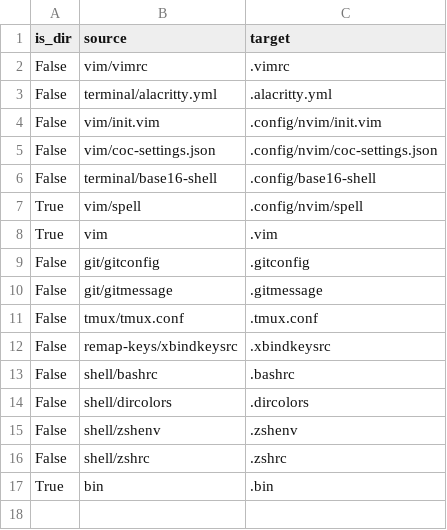
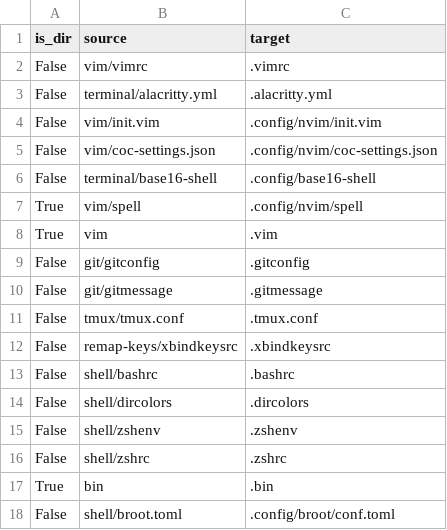
Before and after one commit to JRasmusBm/dotfiles, a CSV file: files.csv, drawn as a sheet; the diff names each change by its address in the sheet, - before the commit and + after, or states it on an @@ line.

Commit message:
Start using broot

```diff
--- a/files.csv
+++ b/files.csv
+row 18: False | shell/broot.toml | .config/broot/conf.toml
```
Also changed, not shown: 2 other files.
